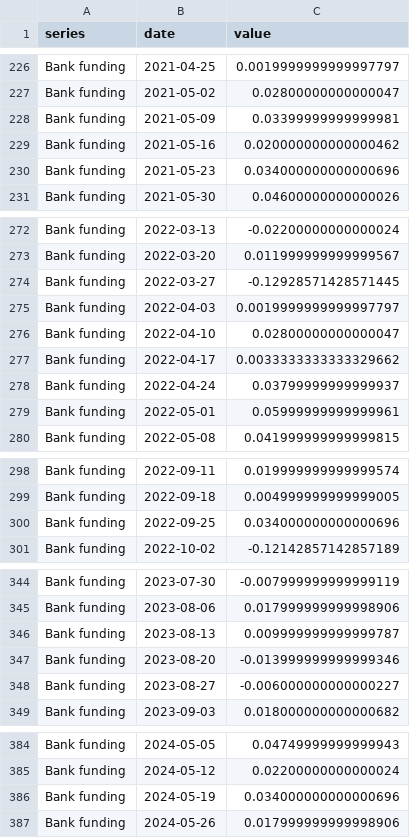
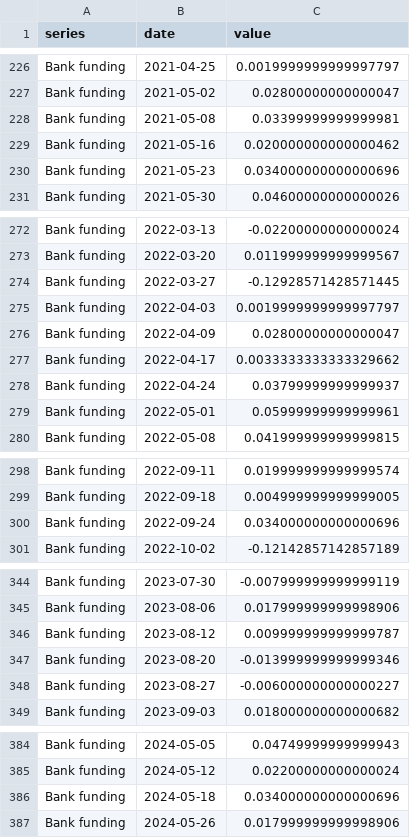
Before and after one commit to adentler1/MonitoringMexico, a CSV file: feed/nonfinanciallending.csv, drawn as a sheet; only a part is shown, gaps mark what is left out; the diff covers the shown part only.

```diff
--- a/feed/nonfinanciallending.csv
+++ b/feed/nonfinanciallending.csv
@@ -227,3 +227,3 @@ Bank funding,2021-04-25,0.0019999999999997797
 Bank funding,2021-05-02,0.02800000000000047
-Bank funding,2021-05-09,0.03399999999999981
+Bank funding,2021-05-08,0.03399999999999981
 Bank funding,2021-05-16,0.020000000000000462
@@ -275,3 +275,3 @@ Bank funding,2022-03-27,-0.12928571428571445
 Bank funding,2022-04-03,0.0019999999999997797
-Bank funding,2022-04-10,0.02800000000000047
+Bank funding,2022-04-09,0.02800000000000047
 Bank funding,2022-04-17,0.0033333333333329662
@@ -299,3 +299,3 @@ Bank funding,2022-09-11,0.019999999999999574
 Bank funding,2022-09-18,0.004999999999999005
-Bank funding,2022-09-25,0.034000000000000696
+Bank funding,2022-09-24,0.034000000000000696
 Bank funding,2022-10-02,-0.12142857142857189
@@ -345,3 +345,3 @@ Bank funding,2023-07-30,-0.007999999999999119
 Bank funding,2023-08-06,0.017999999999998906
-Bank funding,2023-08-13,0.009999999999999787
+Bank funding,2023-08-12,0.009999999999999787
 Bank funding,2023-08-20,-0.013999999999999346
@@ -385,3 +385,3 @@ Bank funding,2024-05-05,0.04749999999999943
 Bank funding,2024-05-12,0.02200000000000024
-Bank funding,2024-05-19,0.034000000000000696
+Bank funding,2024-05-18,0.034000000000000696
 Bank funding,2024-05-26,0.017999999999998906
```
Also changed, not shown: 4 added rows, 2 removed rows and 31 edited cells elsewhere in this file.
